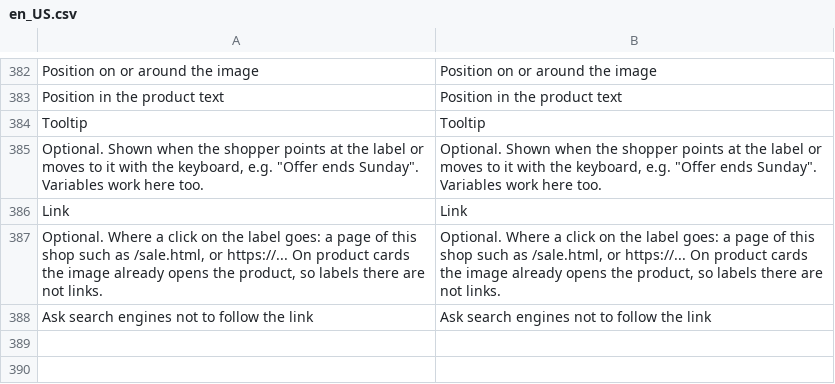
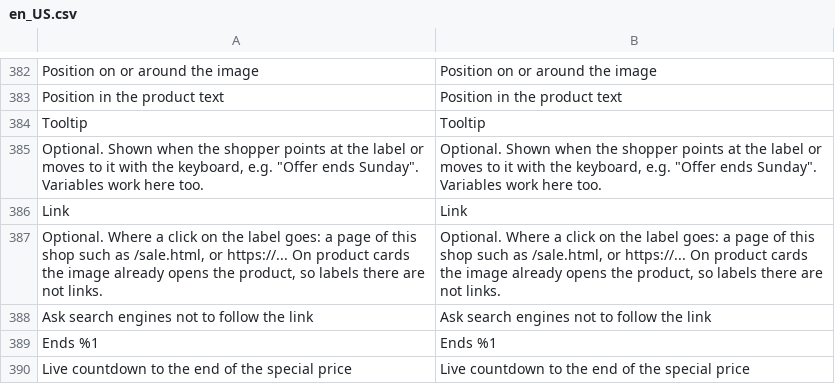
Before and after one commit to 5mehulhelp5/openlabel, a CSV file: i18n/en_US.csv, drawn as a sheet; only a part is shown, gaps mark what is left out.

Commit message:
feat(variants): product page labels follow the chosen variant; {COUNTDOWN}
- LabelRenderer::getProductPageStacksHtml(): for a configurable product
  the stacks also carry every variant's labels (the product's own plus
  the variant's, arranged by priority), hidden with ol-label--hidden and
  tagged data-ol-variant; parent and variants resolved with one query.
- {COUNTDOWN}: time left until the special price ends, ticking text
  aria-hidden, end date for screen readers (ol-sr); GraphQL text leaves
  the screen-reader part out.
- isScriptNeeded(): set by countdowns (also from cached product cards)
  and variant labels, so only those pages get the theme script.
- Variable markup ({BR}, {COUNTDOWN}) bypasses the allow-list, which
  cleans the merchant's text only.
- Fix: labels keep the space next to inline markup (white-space).

```diff
--- a/i18n/en_US.csv
+++ b/i18n/en_US.csv
@@ -388 +388,3 @@
 "Ask search engines not to follow the link","Ask search engines not to follow the link"
+"Ends %1","Ends %1"
+"Live countdown to the end of the special price","Live countdown to the end of the special price"
```
Also changed, not shown: 19 other files.
